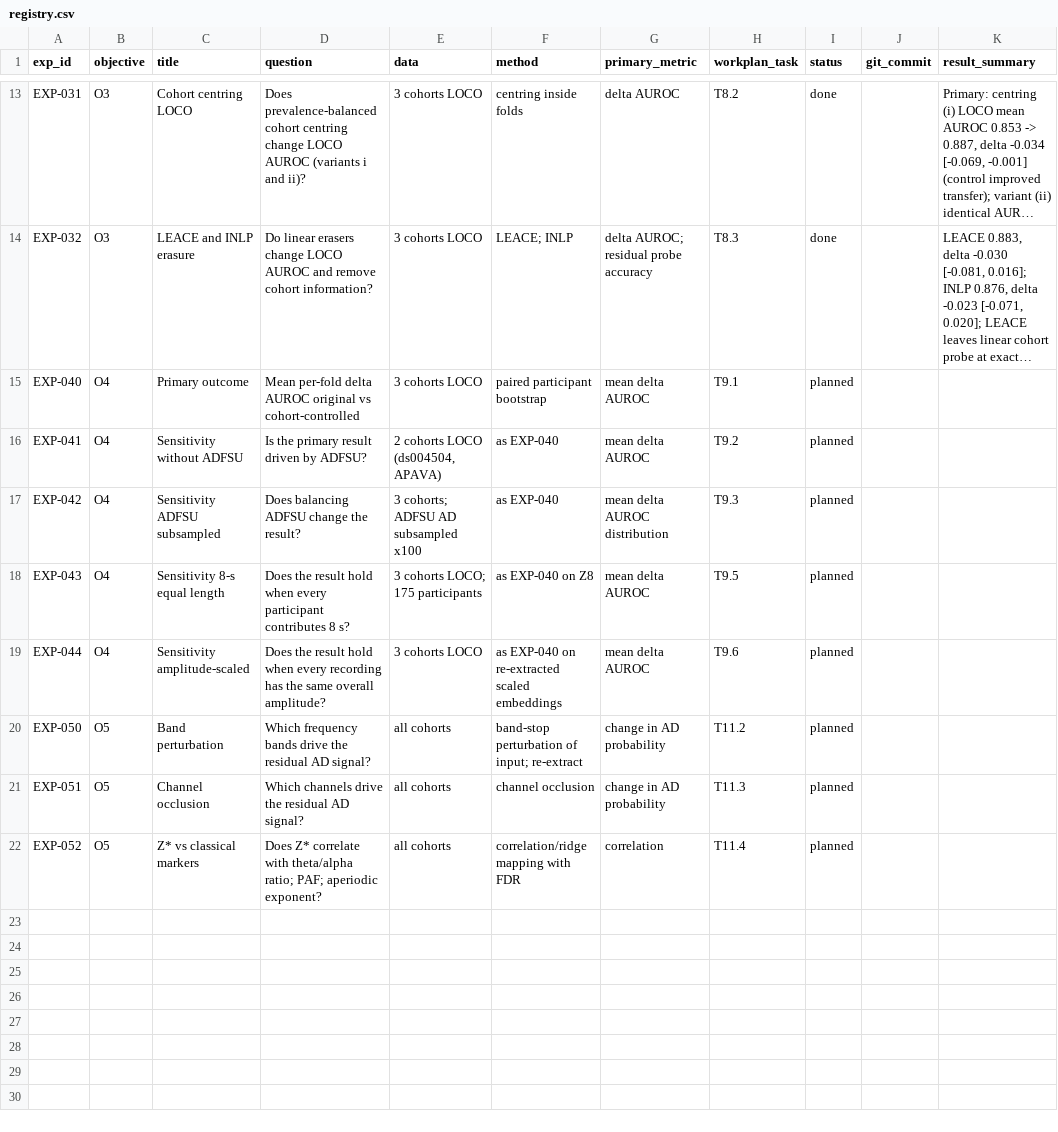
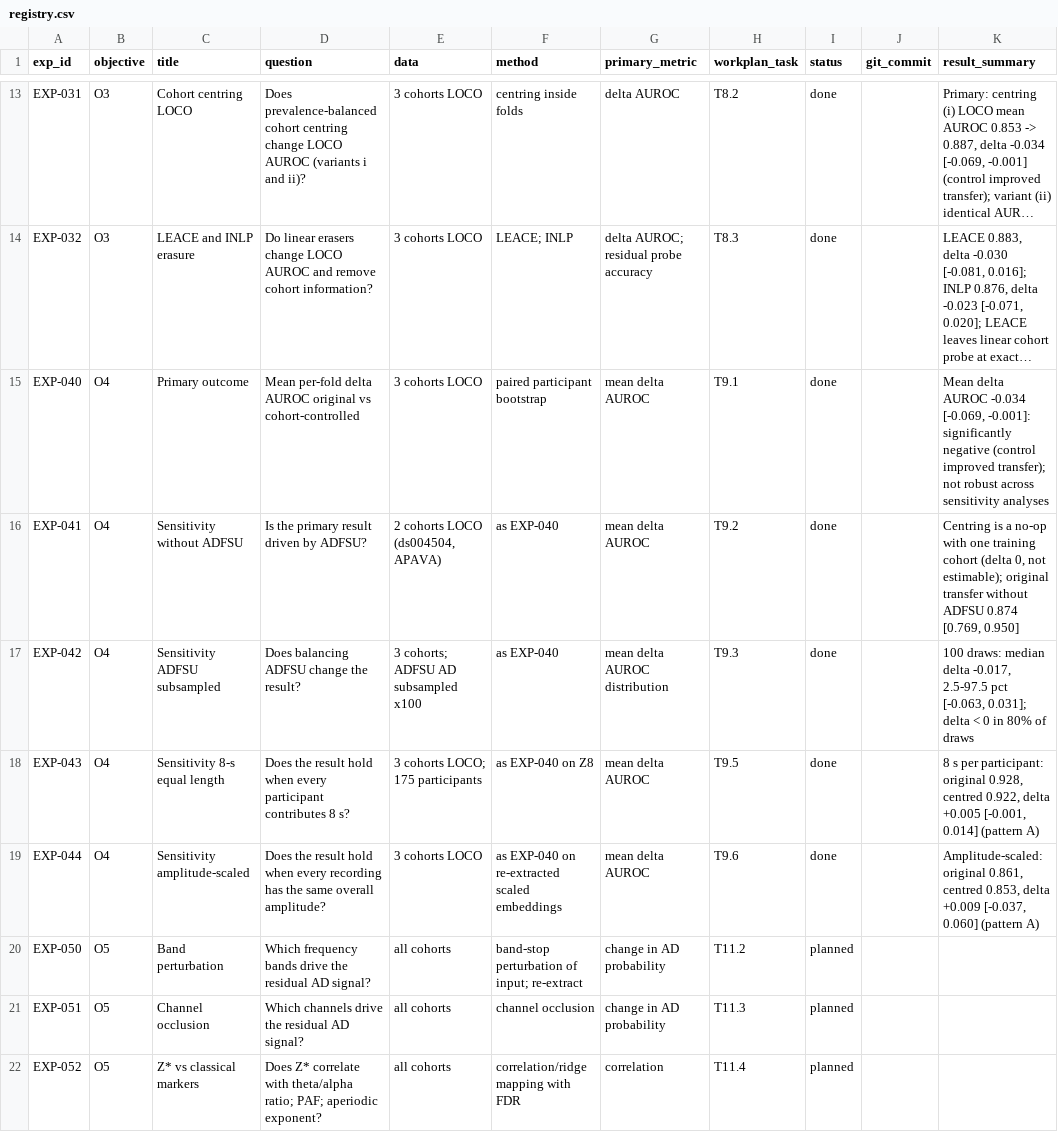
Before and after one commit to WanjaWhoopie/demographic-and-acquisition-eeg-research-project, a CSV file: experiments/registry.csv, drawn as a sheet; only a part is shown, gaps mark what is left out; long unchanged cells end in …; the diff names each change by its address in the sheet, - before the commit and + after, or states it on an @@ line.

Commit message:
Record Phase 9 results (EXP-040 to EXP-044)
Primary outcome: cohort centring changed mean cross-cohort AUROC by
-0.034 (95% CI -0.069 to -0.001), the pre-specified "control improved
transfer" outcome. Removing cohort information never reduced AD
performance in any analysis, but the improvement was not robust: it
halved with ADFSU balanced and disappeared with 8 s per participant or
equalised amplitude (no change in both).

Also fixes the Phase 9 script, which did not load participant IDs.

```diff
--- a/experiments/registry.csv
+++ b/experiments/registry.csv
-I15:I19 (status): planned
+I15:I19 (status): done
-K15 (result_summary): (empty)
+K15 (result_summary): Mean delta AUROC -0.034 [-0.069, -0.001]: significantly negative (control improved transfer); not robust across sensitivity analyses
-K16 (result_summary): (empty)
+K16 (result_summary): Centring is a no-op with one training cohort (delta 0, not estimable); original transfer without ADFSU 0.874 [0.769, 0.950]
-K17 (result_summary): (empty)
+K17 (result_summary): 100 draws: median delta -0.017, 2.5-97.5 pct [-0.063, 0.031]; delta < 0 in 80% of draws
-K18 (result_summary): (empty)
+K18 (result_summary): 8 s per participant: original 0.928, centred 0.922, delta +0.005 [-0.001, 0.014] (pattern A)
-K19 (result_summary): (empty)
+K19 (result_summary): Amplitude-scaled: original 0.861, centred 0.853, delta +0.009 [-0.037, 0.060] (pattern A)
```
Also changed, not shown: 11 other files.
